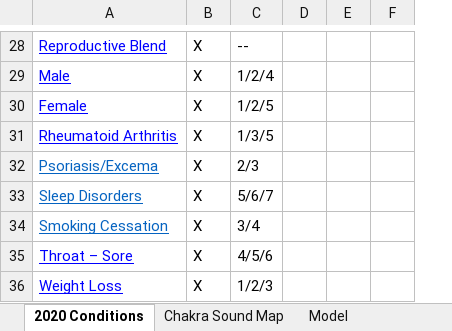
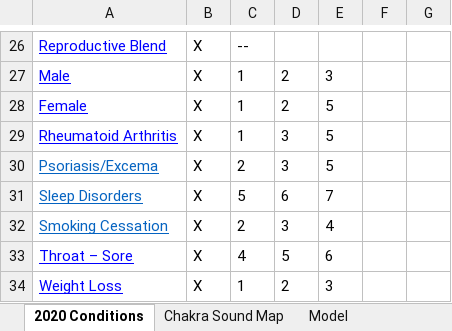
Before and after one commit to karadikid/chakra-healer, an Excel workbook: data/chakra_db.xlsx, sheet 2020 Conditions, drawn as a sheet; only a part is shown, gaps mark what is left out; values as stored, in another font and other column widths than the file's, no borders; charts and pictures not drawn; removed rows and columns are numbered as before the commit, all else as after; the diff covers the shown part only; the diff names each change by its address in the sheet, - before the commit and + after, or states it on an @@ line.

```diff
--- a/data/chakra_db.xlsx (sheet 2020 Conditions)
+++ b/data/chakra_db.xlsx (sheet 2020 Conditions)
-column C, rows 28-36: -- | 1/2/4 | 1/2/5 | 1/3/5 | 2/3 | 5/6/7 | 3/4 | 4/5/6 | 1/2/3
+column C, rows 26-34: -- | 1 | 1 | 1 | 2 | 5 | 2 | 4 | 1
+column E, rows 27-34: 3 | 5 | 5 | 5 | 7 | 4 | 6 | 3
-D27:D28: (empty)
+D27:D28: 2
-D29:D30: (empty)
+D29:D30: 3
-D31: (empty)
+D31: 6
-D32: (empty)
+D32: 3
-D33: (empty)
+D33: 5
-D34: (empty)
+D34: 2
```
Also changed, not shown: 2 removed rows, 24 edited cells and cell formats elsewhere in this sheet, charts or pictures, 4 other files.
